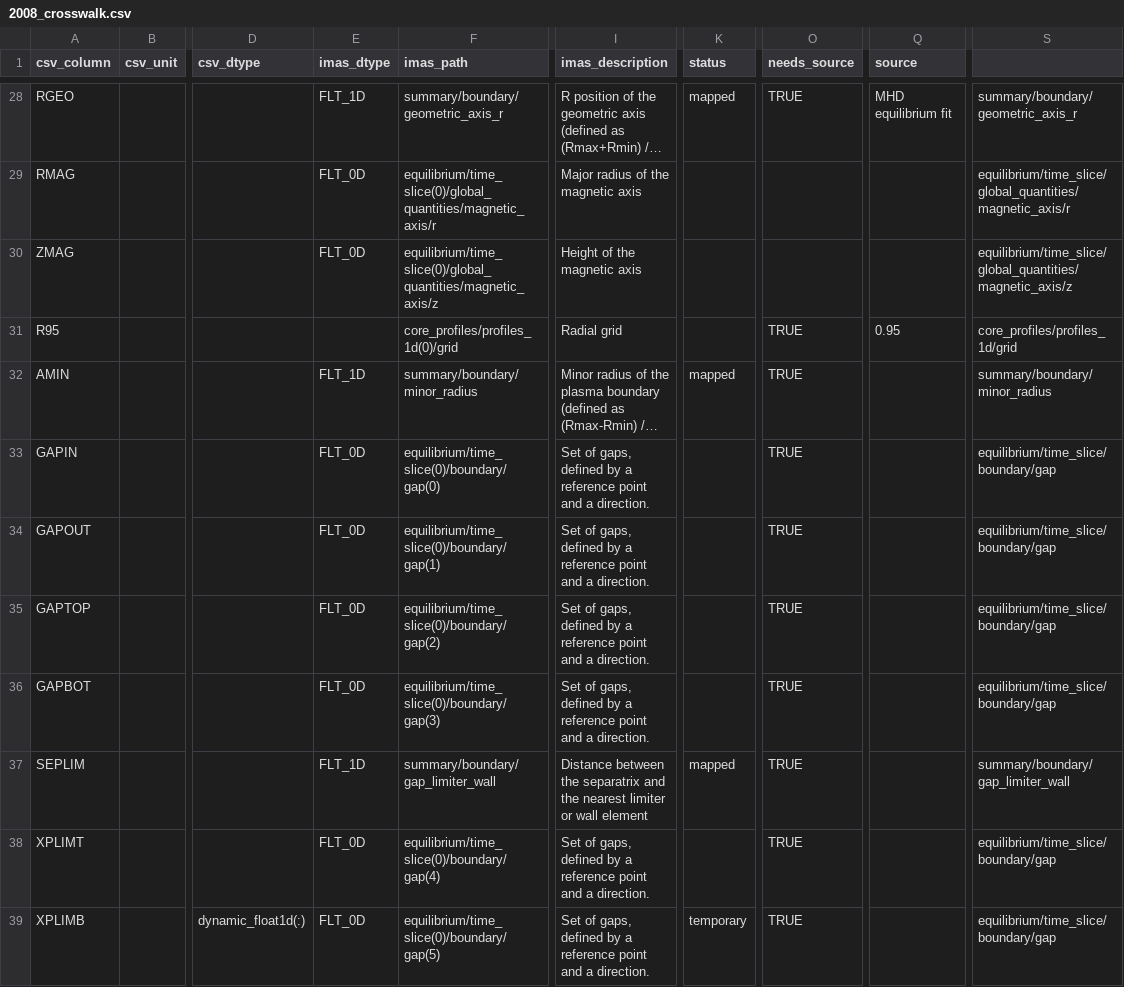
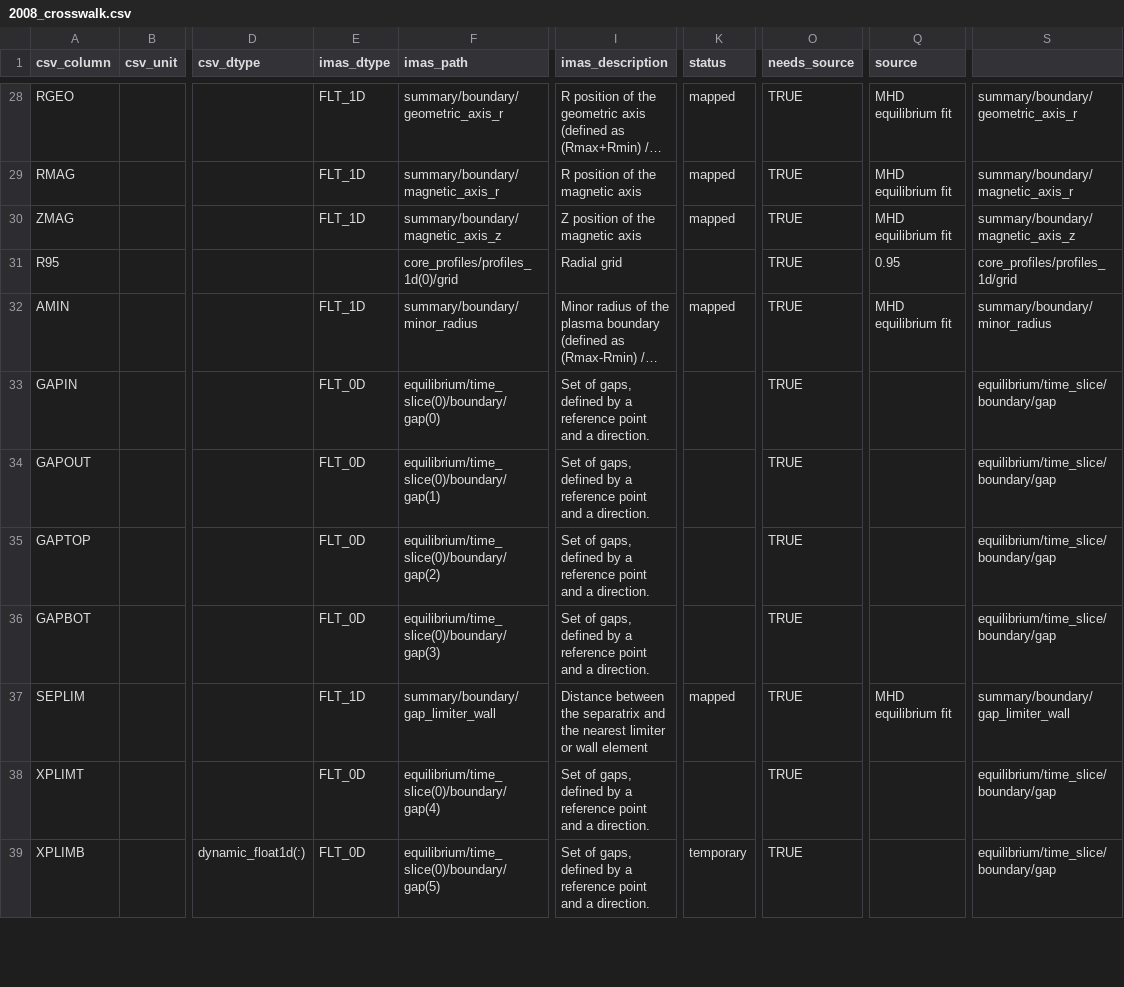
Before and after one commit to fionncur/IDStools, a CSV file: resources/mappings/csv/2008_crosswalk.csv, drawn as a sheet; only a part is shown, gaps mark what is left out; long unchanged cells end in …; the diff covers the shown part only; the diff names each change by its address in the sheet, - before the commit and + after, or states it on an @@ line.

Commit message:
2008_crosswalk update

```diff
--- a/resources/mappings/csv/2008_crosswalk.csv
+++ b/resources/mappings/csv/2008_crosswalk.csv
-E29:E30 (imas_dtype): FLT_0D
+E29:E30 (imas_dtype): FLT_1D
-F29 (imas_path): equilibrium/time_slice(0)/global_quantities/magnetic_axis/r
+F29 (imas_path): summary/boundary/magnetic_axis_r
-I29 (imas_description): Major radius of the magnetic axis
+I29 (imas_description): R position of the magnetic axis
-K29:K30 (status): (empty)
+K29:K30 (status): mapped
-O29:O30 (needs_source): (empty)
+O29:O30 (needs_source): TRUE
-Q29:Q30 (source): (empty)
+Q29:Q30 (source): MHD equilibrium fit
-S29: equilibrium/time_slice/global_quantities/magnetic_axis/r
+S29: summary/boundary/magnetic_axis_r
-F30 (imas_path): equilibrium/time_slice(0)/global_quantities/magnetic_axis/z
+F30 (imas_path): summary/boundary/magnetic_axis_z
-I30 (imas_description): Height of the magnetic axis
+I30 (imas_description): Z position of the magnetic axis
-S30: equilibrium/time_slice/global_quantities/magnetic_axis/z
+S30: summary/boundary/magnetic_axis_z
-Q32 (source): (empty)
+Q32 (source): MHD equilibrium fit
-Q37 (source): (empty)
+Q37 (source): MHD equilibrium fit
```
Also changed, not shown: 95 edited cells elsewhere in this file, 1 other file.
